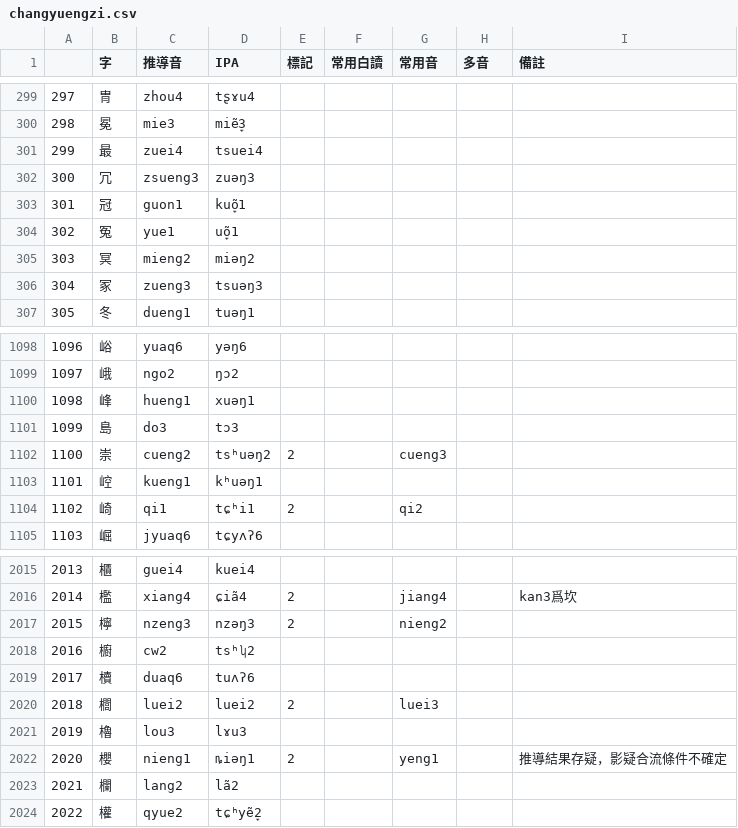
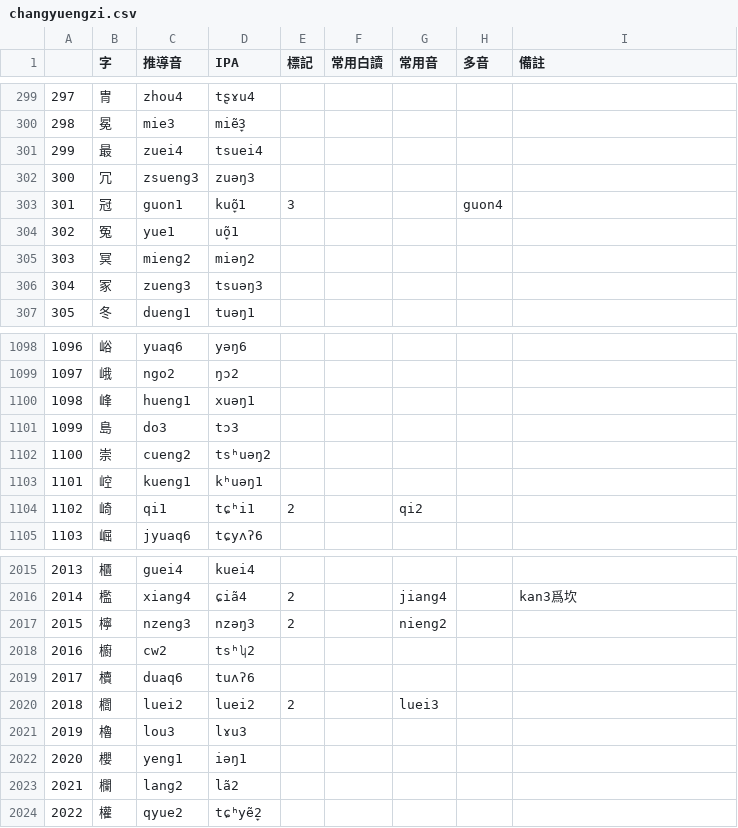
Before and after one commit to Pieng-Yo-Hua/piengyohua-changyuengzi, a CSV file: changyuengzi.csv, drawn as a sheet; only a part is shown, gaps mark what is left out.

Commit message:
添加IPA发音

```diff
--- a/changyuengzi.csv
+++ b/changyuengzi.csv
@@ -302,3 +302,3 @@
 300,冗,zsueng3,zuəŋ3,,,,,
-301,冠,guon1,kuõ̞1,,,,,
+301,冠,guon1,kuõ̞1,3,,,guon4,
 302,冤,yue1,uõ̞1,,,,,
@@ -1101,3 +1101,3 @@
 1099,島,do3,tɔ3,,,,,
-1100,崇,cueng2,tsʰuəŋ2,2,,cueng3,,
+1100,崇,cueng2,tsʰuəŋ2,,,,,
 1101,崆,kueng1,kʰuəŋ1,,,,,
@@ -2021,3 +2021,3 @@
 2019,櫓,lou3,lɤu3,,,,,
-2020,櫻,nieng1,ȵiəŋ1,2,,yeng1,,推導結果存疑，影疑合流條件不確定
+2020,櫻,yeng1,iəŋ1,,,,,
 2021,欄,lang2,lã2,,,,,
```
